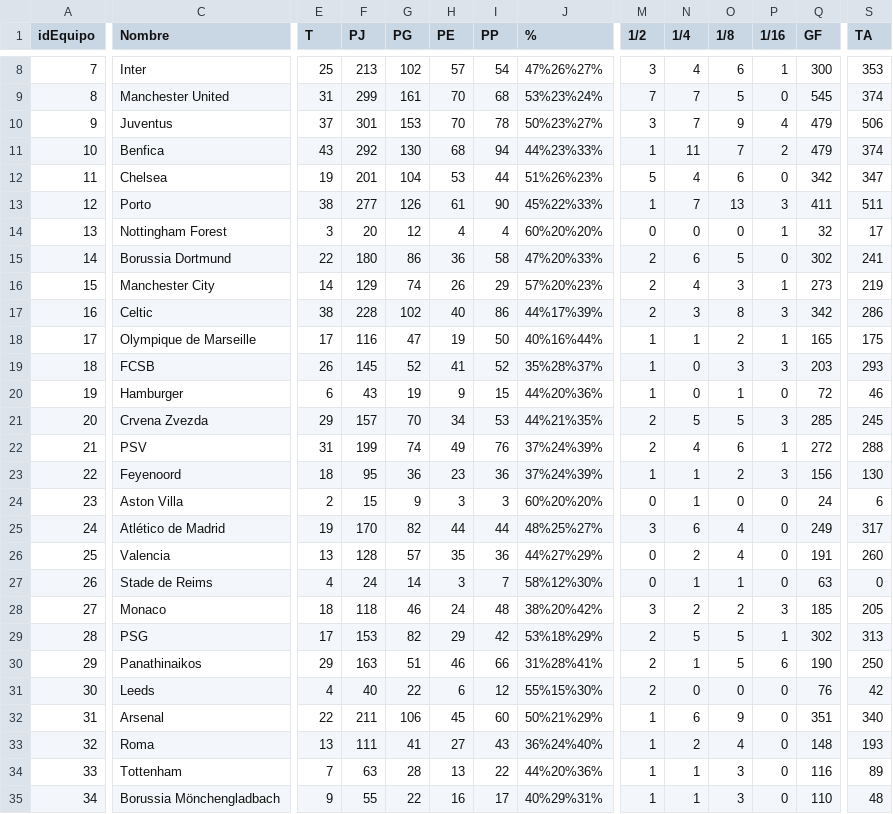
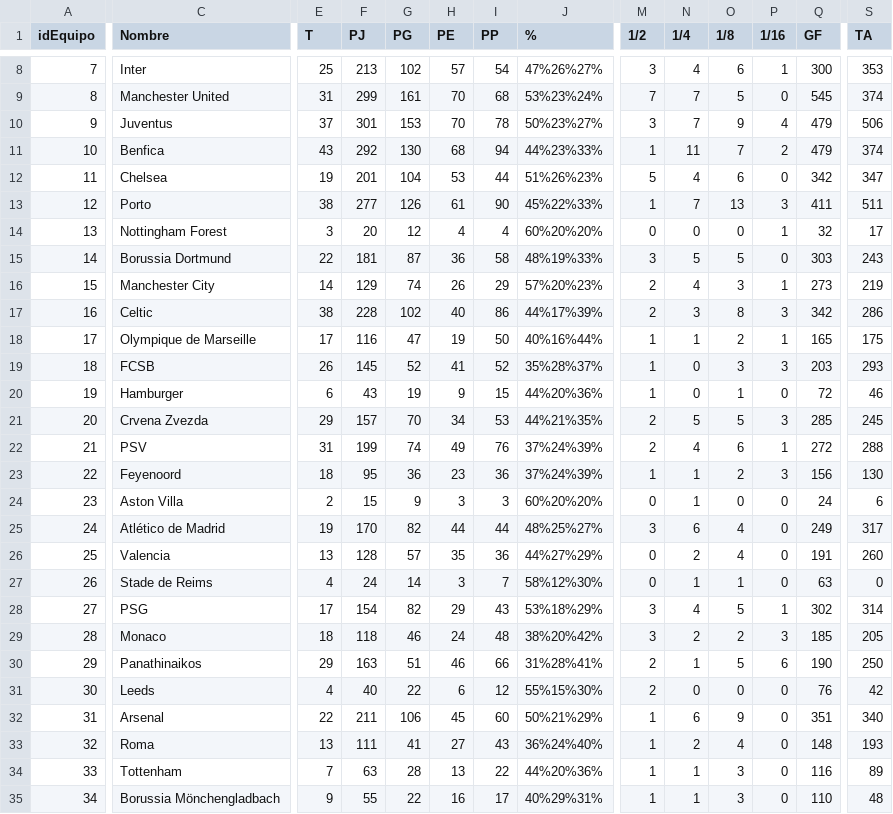
Before and after one commit to crltsnch/Champions_23-24, a CSV file: data/equipo.csv, drawn as a sheet; only a part is shown, gaps mark what is left out; the diff covers the shown part only; the diff names each change by its address in the sheet, - before the commit and + after, or states it on an @@ line.

```diff
--- a/data/equipo.csv
+++ b/data/equipo.csv
-F15 (PJ): 180
+F15 (PJ): 181
-G15 (PG): 86
+G15 (PG): 87
-J15 (%): 47%20%33%
+J15 (%): 48%19%33%
-M15 (1/2): 2
+M15 (1/2): 3
-N15 (1/4): 6
+N15 (1/4): 5
-Q15 (GF): 302
+Q15 (GF): 303
-S15 (TA): 241
+S15 (TA): 243
-C28 (Nombre): Monaco
+C28 (Nombre): PSG
-E28 (T): 18
+E28 (T): 17
-F28 (PJ): 118
+F28 (PJ): 154
-G28 (PG): 46
+G28 (PG): 82
-H28 (PE): 24
+H28 (PE): 29
-I28 (PP): 48
+I28 (PP): 43
-J28 (%): 38%20%42%
+J28 (%): 53%18%29%
-N28 (1/4): 2
+N28 (1/4): 4
-O28 (1/8): 2
+O28 (1/8): 5
-P28 (1/16): 3
+P28 (1/16): 1
-Q28 (GF): 185
+Q28 (GF): 302
-S28 (TA): 205
+S28 (TA): 314
-C29 (Nombre): PSG
+C29 (Nombre): Monaco
-E29 (T): 17
+E29 (T): 18
-F29 (PJ): 153
+F29 (PJ): 118
-G29 (PG): 82
+G29 (PG): 46
-H29 (PE): 29
+H29 (PE): 24
-I29 (PP): 42
+I29 (PP): 48
-J29 (%): 53%18%29%
+J29 (%): 38%20%42%
-M29 (1/2): 2
+M29 (1/2): 3
-N29 (1/4): 5
+N29 (1/4): 2
-O29 (1/8): 5
+O29 (1/8): 2
-P29 (1/16): 1
+P29 (1/16): 3
-Q29 (GF): 302
+Q29 (GF): 185
-S29 (TA): 313
+S29 (TA): 205
```
Also changed, not shown: 18 edited cells elsewhere in this file, data/entrenador.csv, 5 other files.
